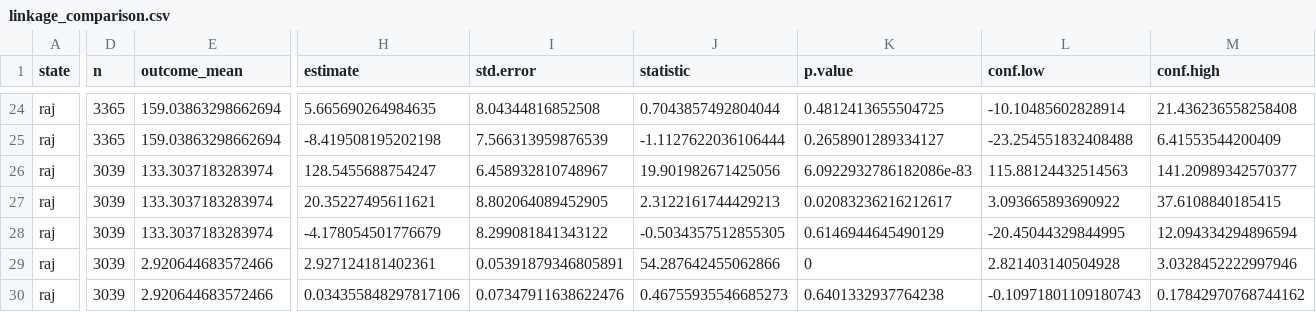
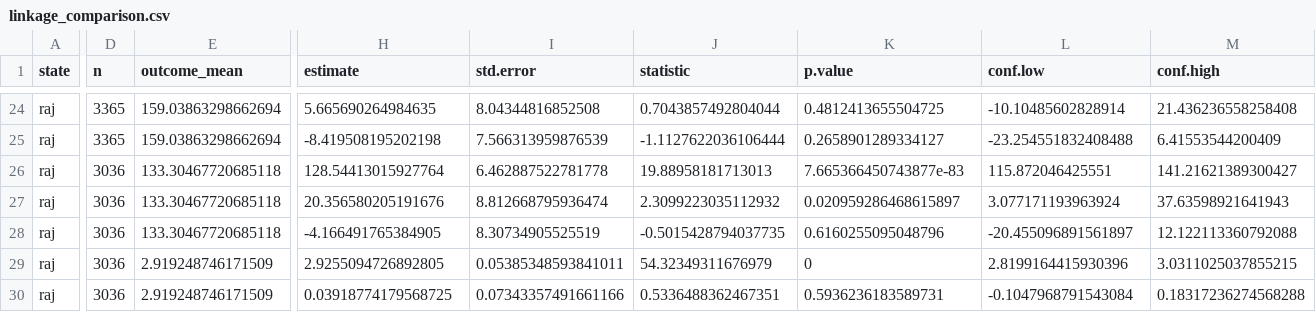
Before and after one commit to in-rolls/quota, a CSV file: tabs/linkage_comparison.csv, drawn as a sheet; only a part is shown, gaps mark what is left out; the diff covers the shown part only; the diff names each change by its address in the sheet, - before the commit and + after, or states it on an @@ line.

Commit message:
Correct outcome linkage and CDM reporting for the research release

```diff
--- a/tabs/linkage_comparison.csv
+++ b/tabs/linkage_comparison.csv
-D26:D30 (n): 3039
+D26:D30 (n): 3036
-E26:E28 (outcome_mean): 133.3037183283974
+E26:E28 (outcome_mean): 133.30467720685118
-H26 (estimate): 128.5455688754247
+H26 (estimate): 128.54413015927764
-I26 (std.error): 6.458932810748967
+I26 (std.error): 6.462887522781778
-J26 (statistic): 19.901982671425056
+J26 (statistic): 19.88958181713013
-K26 (p.value): 6.0922932786182086e-83
+K26 (p.value): 7.665366450743877e-83
-L26 (conf.low): 115.88124432514563
+L26 (conf.low): 115.872046425551
-M26 (conf.high): 141.20989342570377
+M26 (conf.high): 141.21621389300427
-H27 (estimate): 20.35227495611621
+H27 (estimate): 20.356580205191676
-I27 (std.error): 8.802064089452905
+I27 (std.error): 8.812668795936474
-J27 (statistic): 2.3122161744429213
+J27 (statistic): 2.3099223035112932
-K27 (p.value): 0.02083236216212617
+K27 (p.value): 0.020959286468615897
-L27 (conf.low): 3.093665893690922
+L27 (conf.low): 3.077171193963924
-M27 (conf.high): 37.6108840185415
+M27 (conf.high): 37.63598921641943
-H28 (estimate): -4.178054501776679
+H28 (estimate): -4.166491765384905
-I28 (std.error): 8.299081841343122
+I28 (std.error): 8.30734905525519
-J28 (statistic): -0.5034357512855305
+J28 (statistic): -0.5015428794037735
-K28 (p.value): 0.6146944645490129
+K28 (p.value): 0.6160255095048796
-L28 (conf.low): -20.45044329844995
+L28 (conf.low): -20.455096891561897
-M28 (conf.high): 12.094334294896594
+M28 (conf.high): 12.122113360792088
-E29:E30 (outcome_mean): 2.920644683572466
+E29:E30 (outcome_mean): 2.919248746171509
-H29 (estimate): 2.927124181402361
+H29 (estimate): 2.9255094726892805
-I29 (std.error): 0.05391879346805891
+I29 (std.error): 0.05385348593841011
-J29 (statistic): 54.287642455062866
+J29 (statistic): 54.32349311676979
-L29 (conf.low): 2.821403140504928
+L29 (conf.low): 2.8199164415930396
-M29 (conf.high): 3.0328452222997946
+M29 (conf.high): 3.0311025037855215
-H30 (estimate): 0.034355848297817106
+H30 (estimate): 0.03918774179568725
-I30 (std.error): 0.07347911638622476
+I30 (std.error): 0.07343357491661166
-J30 (statistic): 0.46755935546685273
+J30 (statistic): 0.5336488362467351
-K30 (p.value): 0.6401332937764238
+K30 (p.value): 0.5936236183589731
-L30 (conf.low): -0.10971801109180743
+L30 (conf.low): -0.1047968791543084
-M30 (conf.high): 0.17842970768744162
+M30 (conf.high): 0.18317236274568288
```
Also changed, not shown: 55 edited cells elsewhere in this file, 45 other files.
